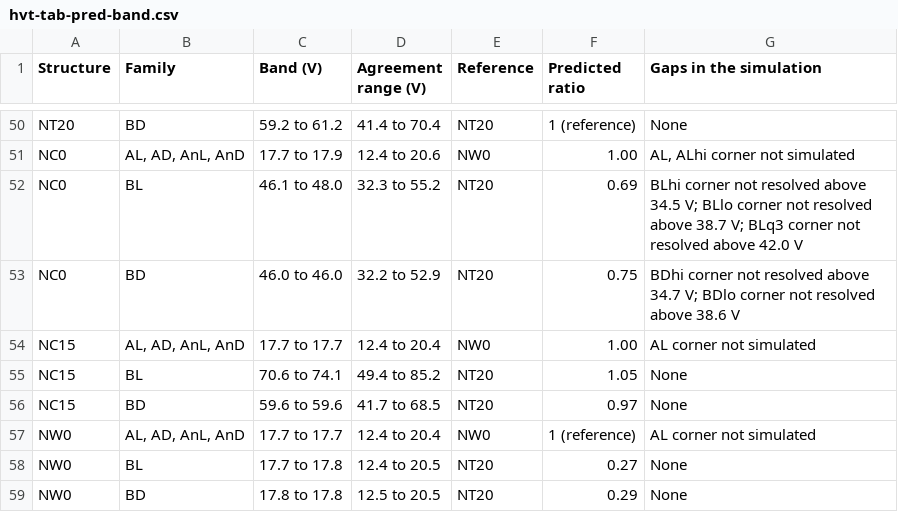
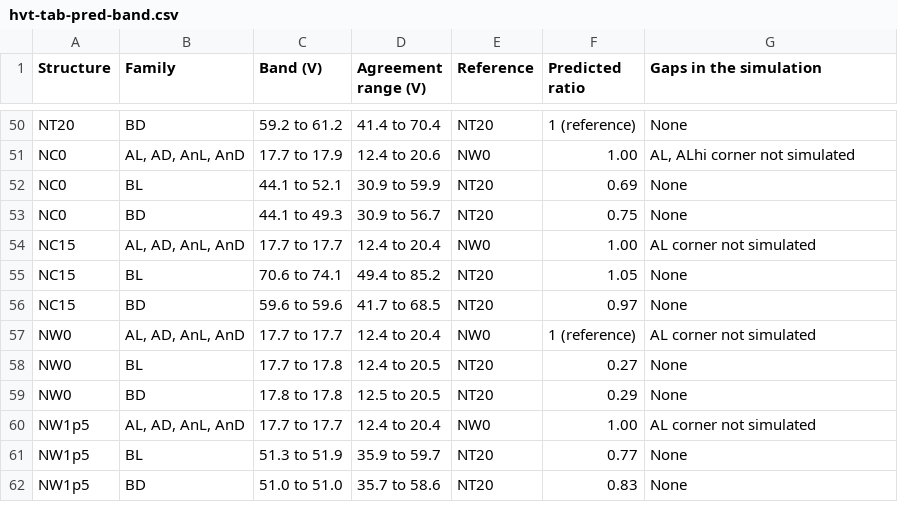
Before and after one commit to mithro/evampire, a CSV file: docs/high-voltage/test-die/hvt-tab-pred-band.csv, drawn as a sheet; only a part is shown, gaps mark what is left out; the shorter side is filled out with more unchanged rows.

```diff
--- a/docs/high-voltage/test-die/hvt-tab-pred-band.csv
+++ b/docs/high-voltage/test-die/hvt-tab-pred-band.csv
@@ -51,4 +51,4 @@ NT20,BD,59.2 to 61.2,41.4 to 70.4,NT20,1 (reference),None
 NC0,"AL, AD, AnL, AnD",17.7 to 17.9,12.4 to 20.6,NW0,1.00,"AL, ALhi corner not simulated"
-NC0,BL,46.1 to 48.0,32.3 to 55.2,NT20,0.69,BLhi corner not resolved above 34.5 V; BLlo corner not resolved above 38.7 V; BLq3 corner not resolved above 42.0 V
-NC0,BD,46.0 to 46.0,32.2 to 52.9,NT20,0.75,BDhi corner not resolved above 34.7 V; BDlo corner not resolved above 38.6 V
+NC0,BL,44.1 to 52.1,30.9 to 59.9,NT20,0.69,None
+NC0,BD,44.1 to 49.3,30.9 to 56.7,NT20,0.75,None
 NC15,"AL, AD, AnL, AnD",17.7 to 17.7,12.4 to 20.4,NW0,1.00,AL corner not simulated
```
Also changed, not shown: docs/high-voltage/test-die/hvt-tab-pred-b.csv, docs/high-voltage/test-die/hvt-tab-pred-source.csv, 3 other files.
